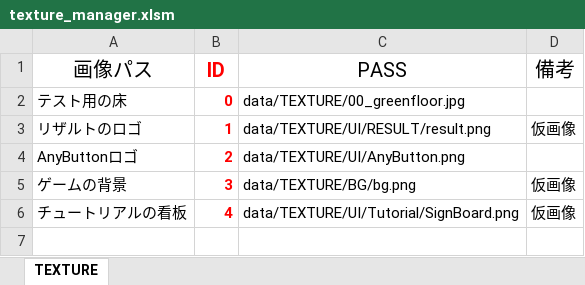
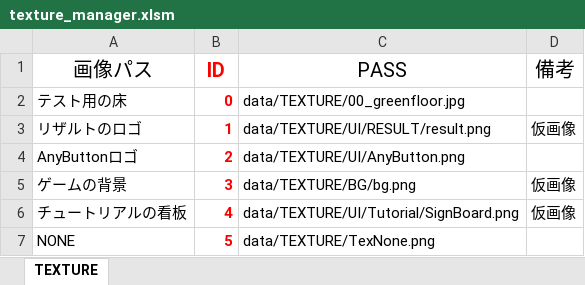
Before and after one commit to Nishin3614/ClimbBuys, an Excel workbook: Graduate_CLIMBGUYS/data/LOAD/TEXTURE/texture_manager.xlsm, sheet TEXTURE, drawn as a sheet; values as stored, in another font and other column widths than the file's, no borders; charts and pictures not drawn; the diff names each change by its address in the sheet, - before the commit and + after, or states it on an @@ line.

```diff
--- a/Graduate_CLIMBGUYS/data/LOAD/TEXTURE/texture_manager.xlsm (sheet TEXTURE)
+++ b/Graduate_CLIMBGUYS/data/LOAD/TEXTURE/texture_manager.xlsm (sheet TEXTURE)
+row 7: NONE | 5 | data/TEXTURE/TexNone.png
```
Also changed, not shown: 8 other files.
